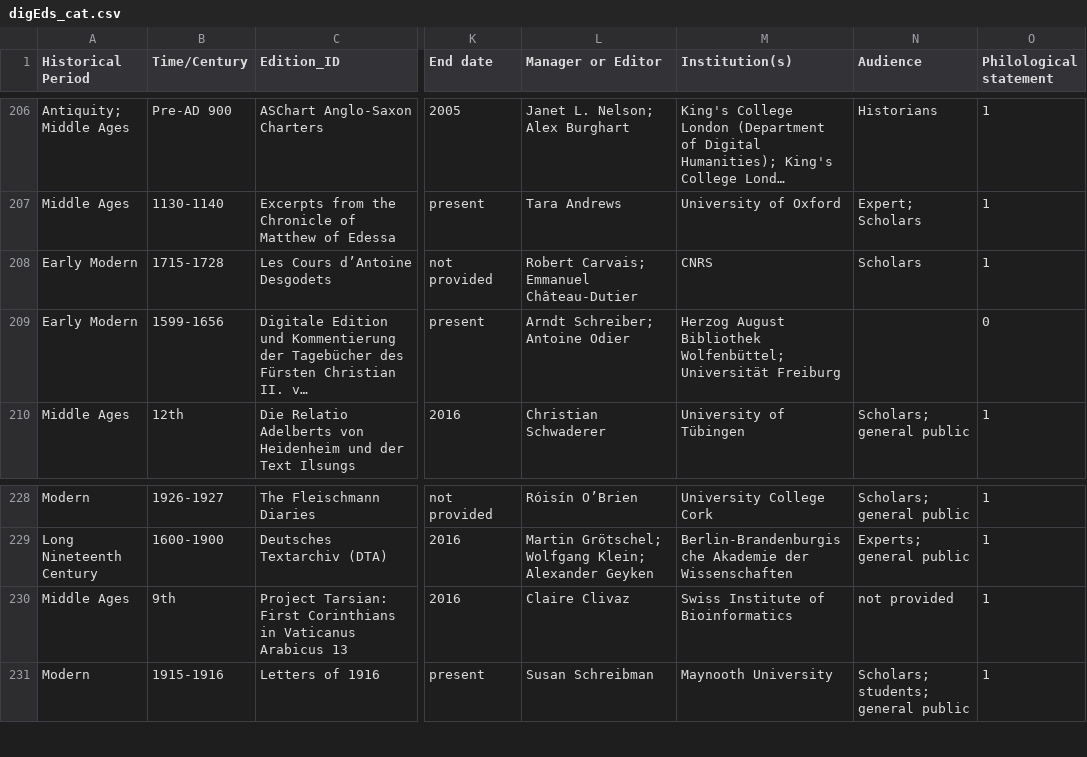
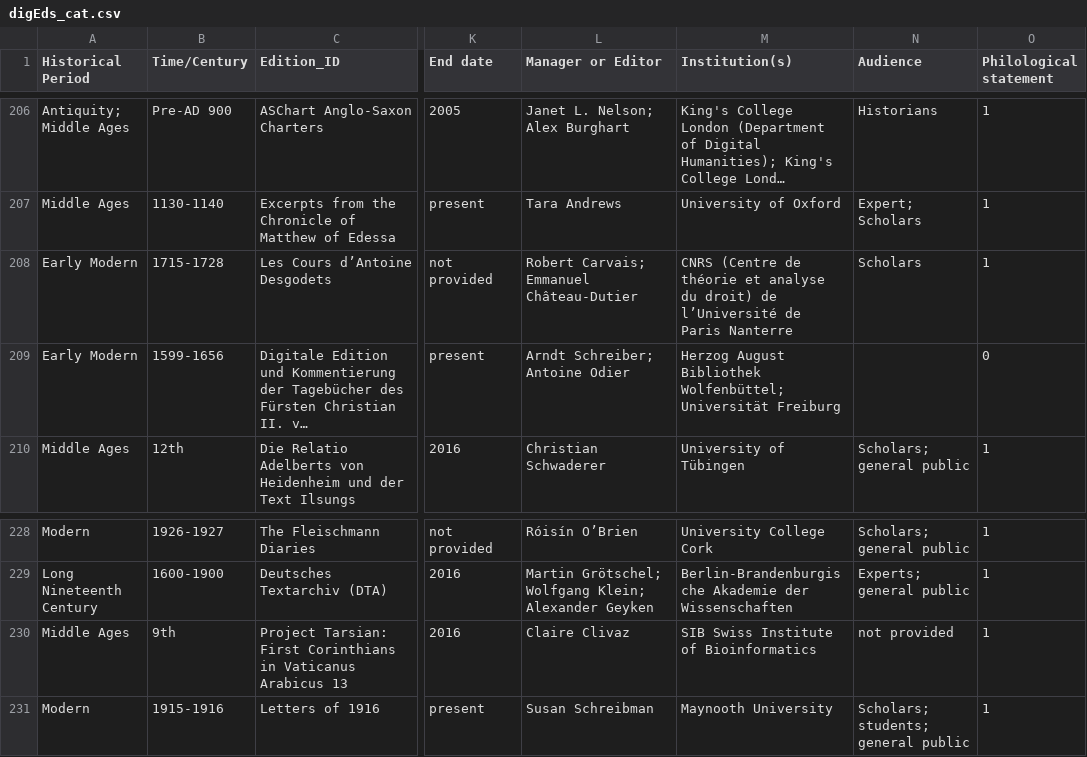
Before and after one commit to gfranzini/digEds_cat, a CSV file: digEds_cat.csv, drawn as a sheet; only a part is shown, gaps mark what is left out; long unchanged cells end in …; the diff names each change by its address in the sheet, - before the commit and + after, or states it on an @@ line.

```diff
--- a/digEds_cat.csv
+++ b/digEds_cat.csv
-M208 (Institution(s)): CNRS
+M208 (Institution(s)): CNRS (Centre de théorie et analyse du droit) de l’Université de Paris Nanterre
-M230 (Institution(s)): Swiss Institute of Bioinformatics
+M230 (Institution(s)): SIB Swiss Institute of Bioinformatics
```
Also changed, not shown: institutions_places_enriched.csv.
